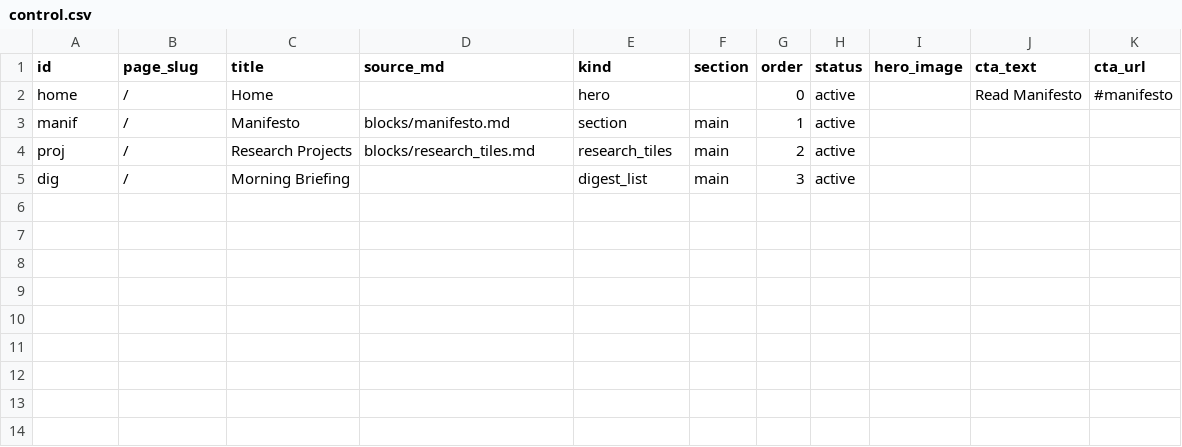
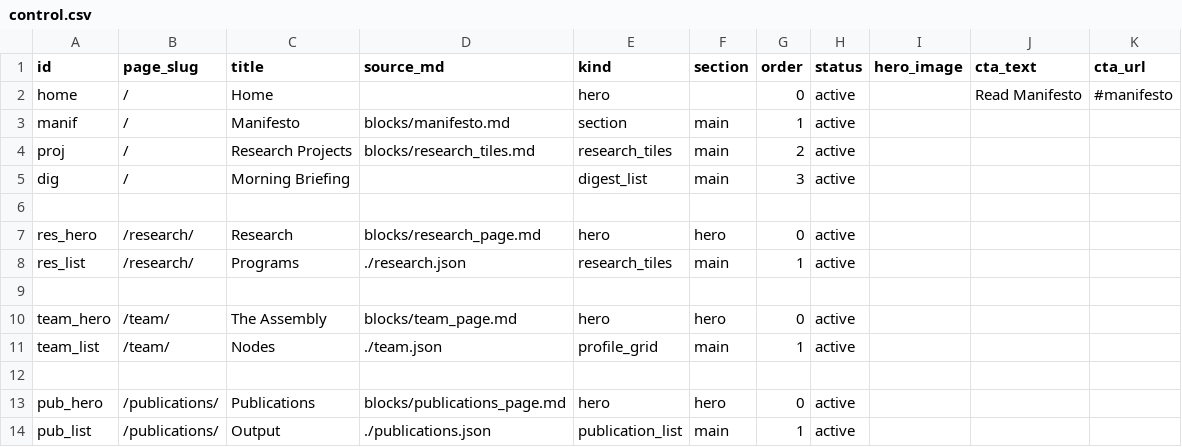
Before and after one commit to cosmopax/holobiontic-earth-univie-homepage, a CSV file: content/control.csv, drawn as a sheet.

```diff
--- a/content/control.csv
+++ b/content/control.csv
@@ -5 +5,10 @@ proj,/,Research Projects,blocks/research_tiles.md,research_tiles,main,2,active,,
 dig,/,Morning Briefing,,digest_list,main,3,active,,,
+
+res_hero,/research/,Research,blocks/research_page.md,hero,hero,0,active,,,
+res_list,/research/,Programs,./research.json,research_tiles,main,1,active,,,
+
+team_hero,/team/,The Assembly,blocks/team_page.md,hero,hero,0,active,,,
+team_list,/team/,Nodes,./team.json,profile_grid,main,1,active,,,
+
+pub_hero,/publications/,Publications,blocks/publications_page.md,hero,hero,0,active,,,
+pub_list,/publications/,Output,./publications.json,publication_list,main,1,active,,,
```
Also changed, not shown: 1 other file.
